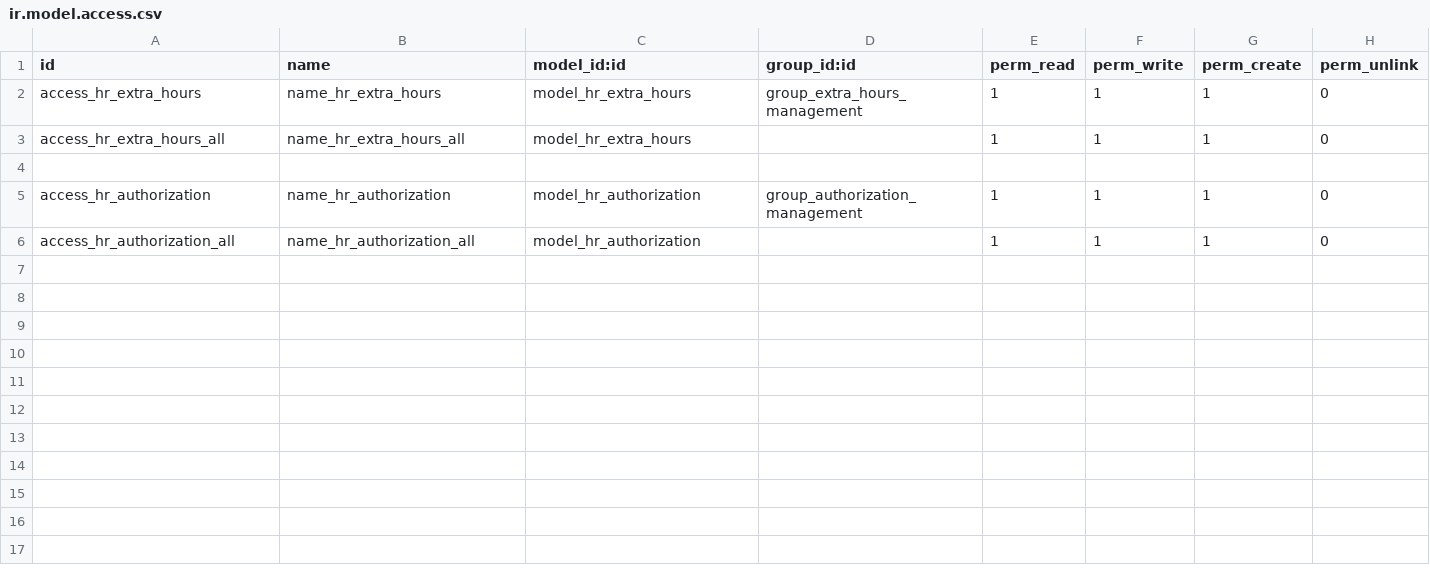
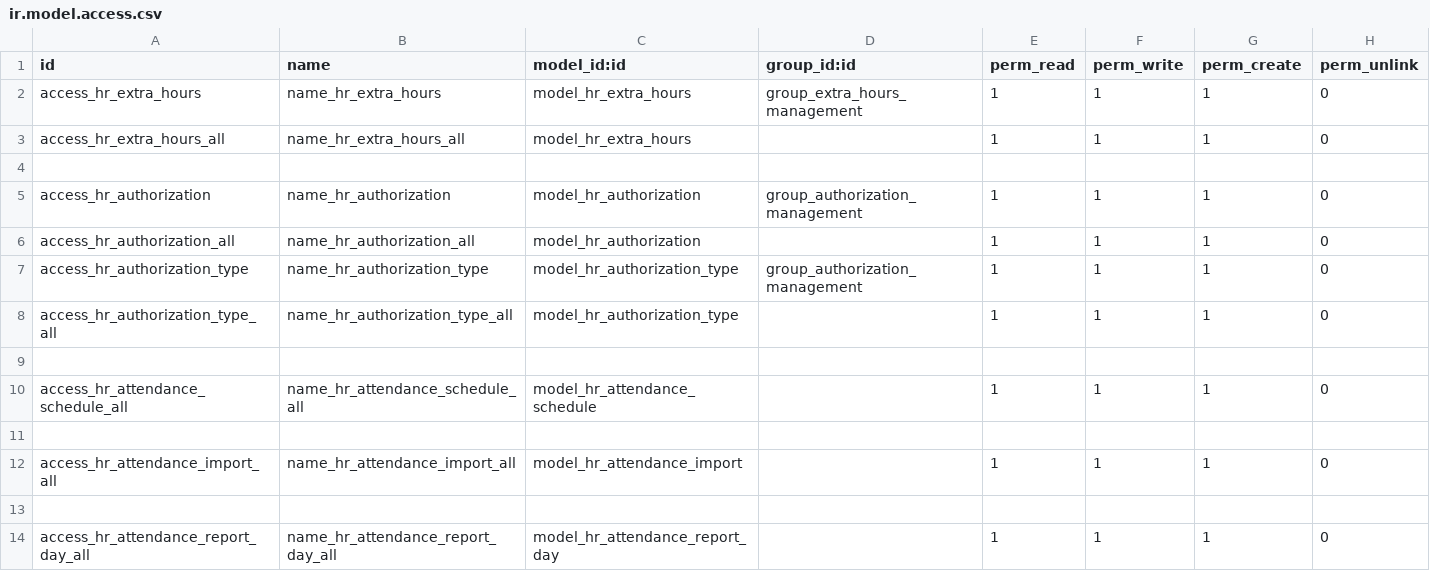
Before and after one commit to rouag/orvea, a CSV file: smart_hr/attendance/security/ir.model.access.csv, drawn as a sheet; the diff names each change by its address in the sheet, - before the commit and + after, or states it on an @@ line.

```diff
--- a/smart_hr/attendance/security/ir.model.access.csv
+++ b/smart_hr/attendance/security/ir.model.access.csv
+row 7: access_hr_authorization_type | name_hr_authorization_type | model_hr_authorization_type | group_authorization_management | 1 | 1 | 1 | 0
+row 8: access_hr_authorization_type_all | name_hr_authorization_type_all | model_hr_authorization_type |  | 1 | 1 | 1 | 0
+row 9: (empty)
+row 10: access_hr_attendance_schedule_all | name_hr_attendance_schedule_all | model_hr_attendance_schedule |  | 1 | 1 | 1 | 0
+row 11: (empty)
+row 12: access_hr_attendance_import_all | name_hr_attendance_import_all | model_hr_attendance_import |  | 1 | 1 | 1 | 0
+row 13: (empty)
+row 14: access_hr_attendance_report_day_all | name_hr_attendance_report_day_all | model_hr_attendance_report_day |  | 1 | 1 | 1 | 0
```
Also changed, not shown: 22 other files.
